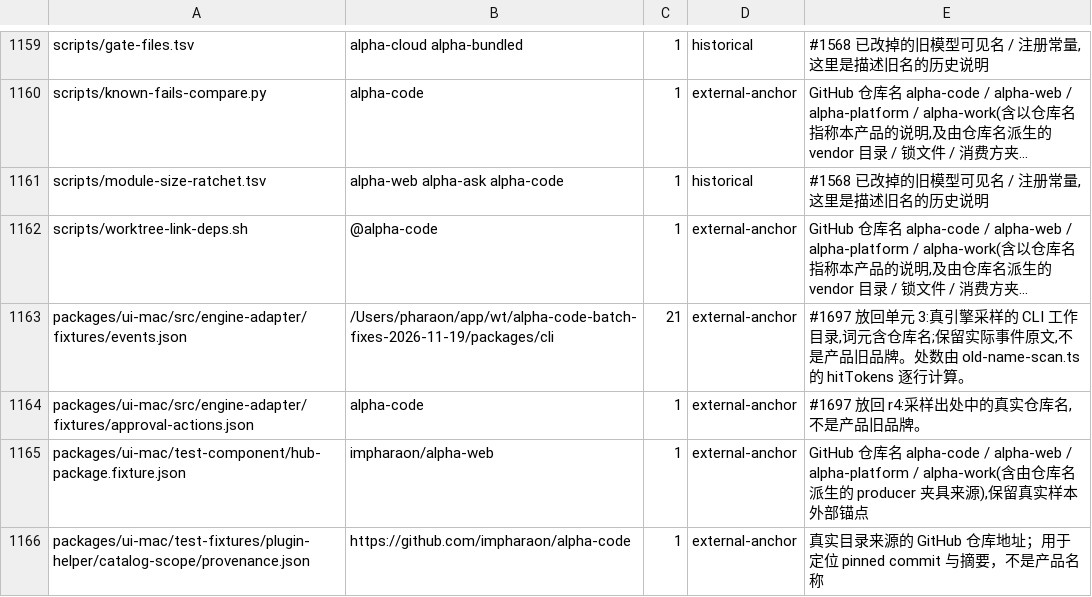
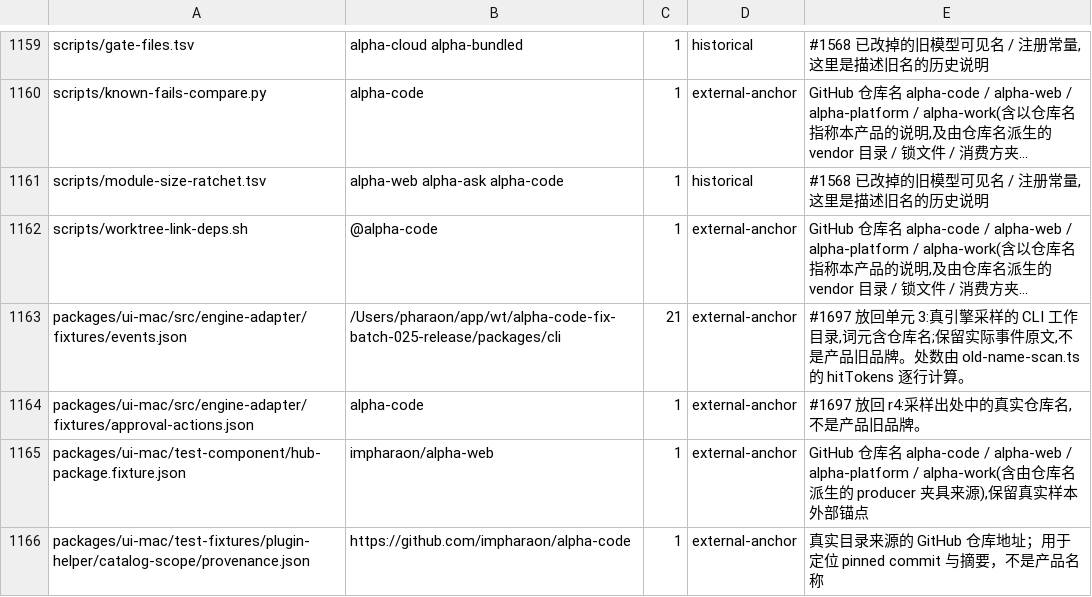
Before and after one commit to impharaon/alpha-code, a TSV file: scripts/old-name-exceptions.tsv, drawn as a sheet; only a part is shown, gaps mark what is left out; long unchanged cells end in …; the diff names each change by its address in the sheet, - before the commit and + after, or states it on an @@ line.

```diff
--- a/scripts/old-name-exceptions.tsv
+++ b/scripts/old-name-exceptions.tsv
-B1163: /Users/pharaon/app/wt/alpha-code-batch-fixes-2026-11-19/packages/cli
+B1163: /Users/pharaon/app/wt/alpha-code-fix-batch-025-release/packages/cli
```
Also changed, not shown: 17 other files.
